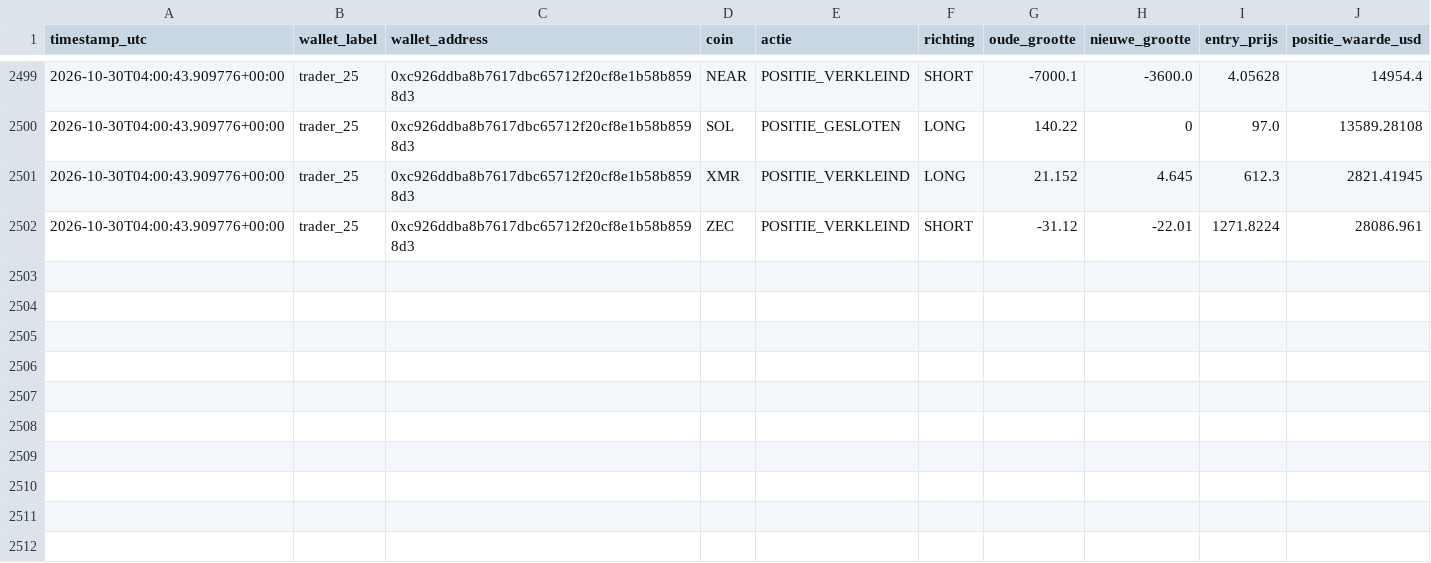
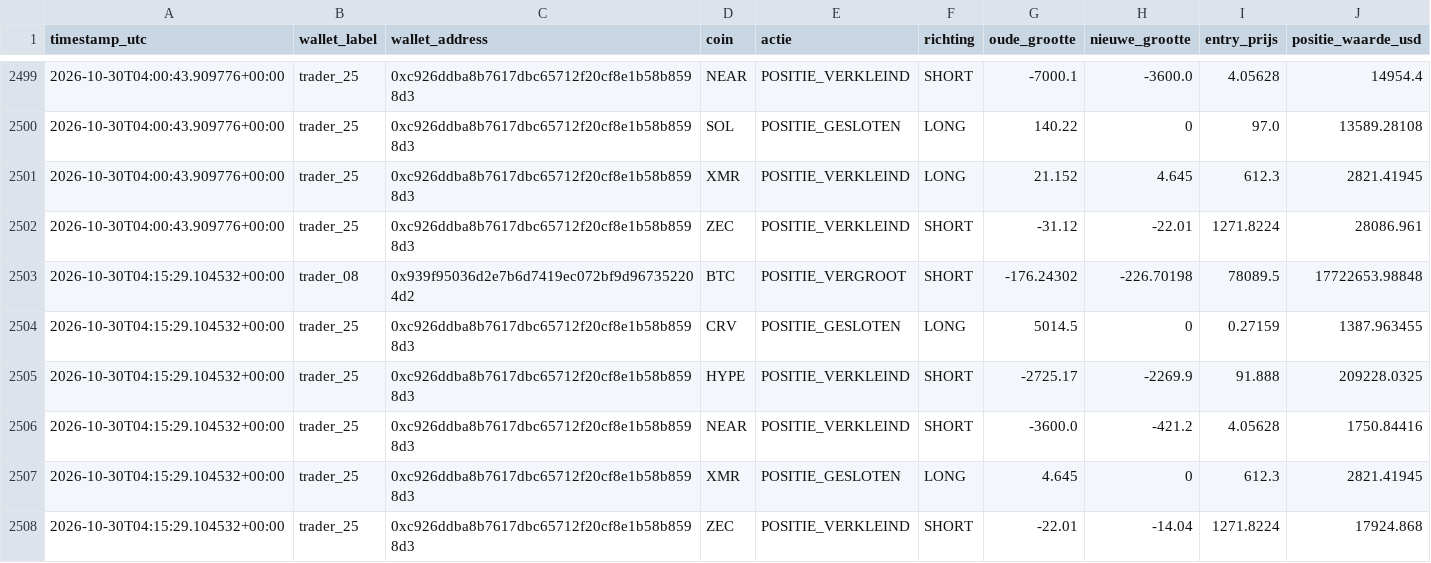
Before and after one commit to wave25031/copytrack, a CSV file: copytrack_voor_github/output/signals_log.csv, drawn as a sheet; only a part is shown, gaps mark what is left out.

```diff
--- a/copytrack_voor_github/output/signals_log.csv
+++ b/copytrack_voor_github/output/signals_log.csv
@@ -2502 +2502,7 @@ timestamp_utc,wallet_label,wallet_address,coin,actie,richting,oude_grootte,nieuw
 2026-10-30T04:00:43.909776+00:00,trader_25,0xc926ddba8b7617dbc65712f20cf8e1b58b8598d3,ZEC,POSITIE_VERKLEIND,SHORT,-31.12,-22.01,1271.8224,28086.961
+2026-10-30T04:15:29.104532+00:00,trader_08,0x939f95036d2e7b6d7419ec072bf9d967352204d2,BTC,POSITIE_VERGROOT,SHORT,-176.24302,-226.70198,78089.5,17722653.98848
+2026-10-30T04:15:29.104532+00:00,trader_25,0xc926ddba8b7617dbc65712f20cf8e1b58b8598d3,CRV,POSITIE_GESLOTEN,LONG,5014.5,0,0.27159,1387.963455
+2026-10-30T04:15:29.104532+00:00,trader_25,0xc926ddba8b7617dbc65712f20cf8e1b58b8598d3,HYPE,POSITIE_VERKLEIND,SHORT,-2725.17,-2269.9,91.888,209228.0325
+2026-10-30T04:15:29.104532+00:00,trader_25,0xc926ddba8b7617dbc65712f20cf8e1b58b8598d3,NEAR,POSITIE_VERKLEIND,SHORT,-3600.0,-421.2,4.05628,1750.84416
+2026-10-30T04:15:29.104532+00:00,trader_25,0xc926ddba8b7617dbc65712f20cf8e1b58b8598d3,XMR,POSITIE_GESLOTEN,LONG,4.645,0,612.3,2821.41945
+2026-10-30T04:15:29.104532+00:00,trader_25,0xc926ddba8b7617dbc65712f20cf8e1b58b8598d3,ZEC,POSITIE_VERKLEIND,SHORT,-22.01,-14.04,1271.8224,17924.868
```
Also changed, not shown: copytrack_voor_github/output/paper_trades_log.csv, 2 other files.
